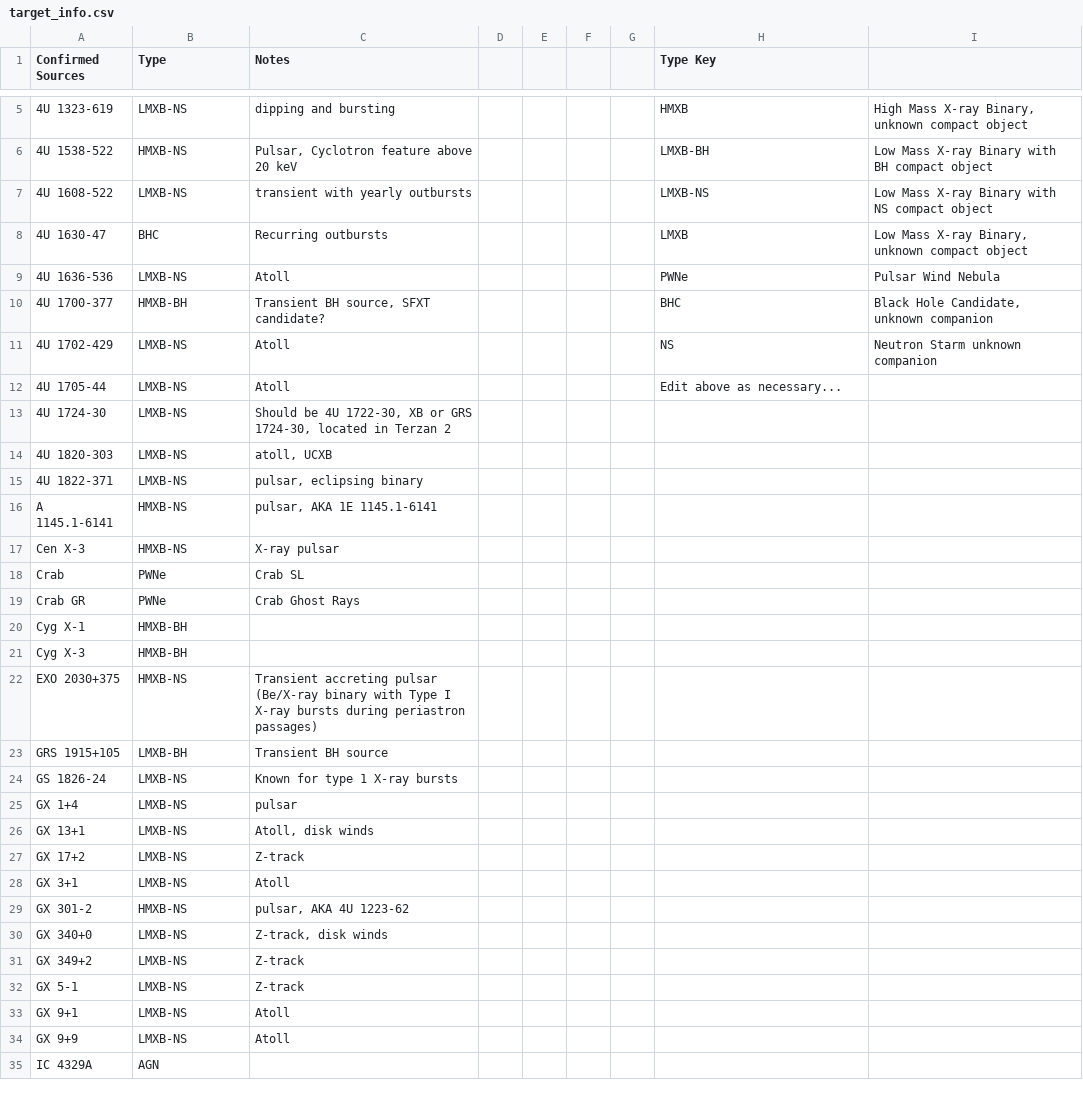
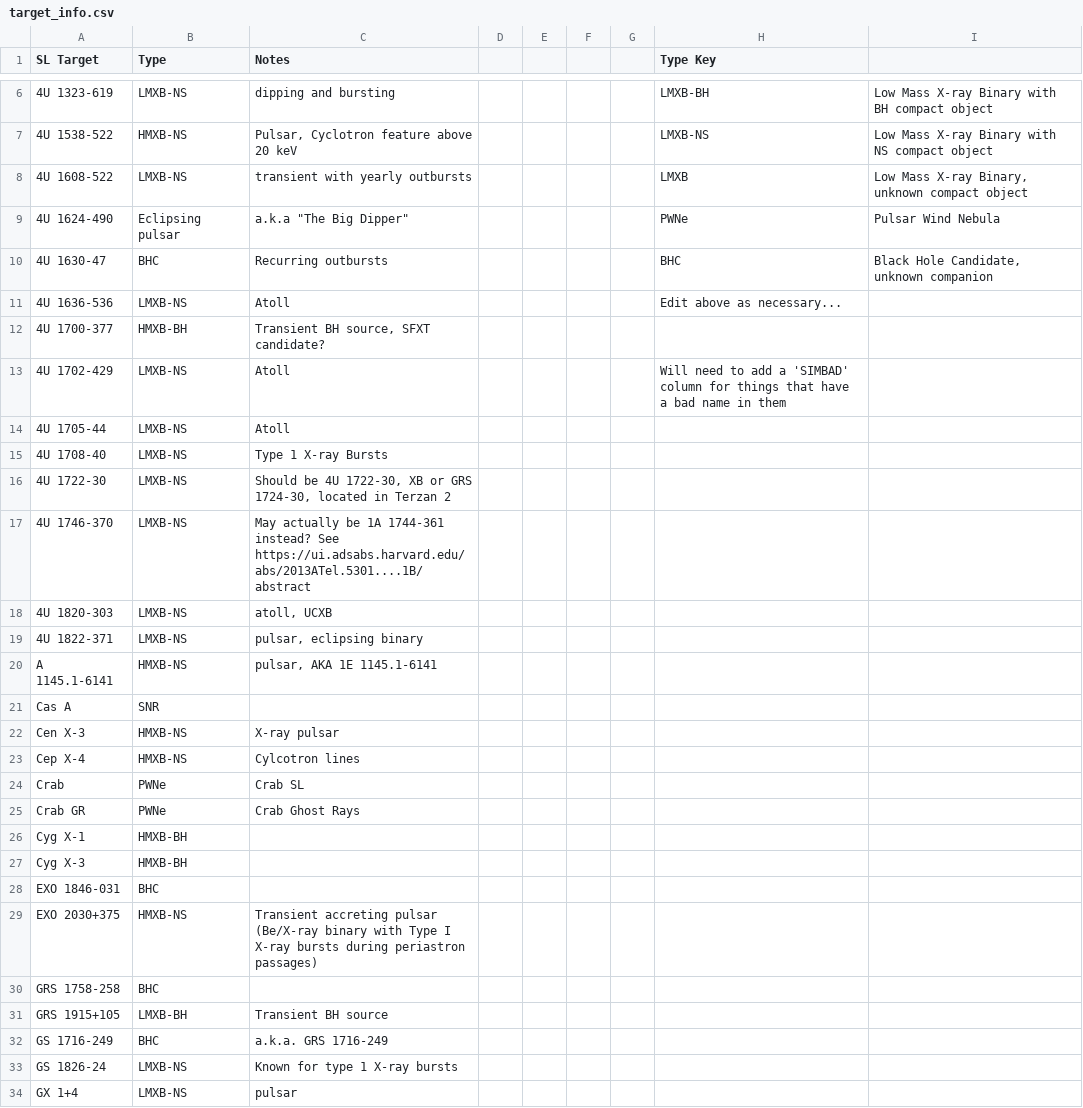
Before and after one commit to bwgref/straycats, a CSV file: catalog/csv/target_info.csv, drawn as a sheet; only a part is shown, gaps mark what is left out; the shorter side is filled out with more unchanged rows; the diff covers the shown part only.

```diff
--- a/catalog/csv/target_info.csv
+++ b/catalog/csv/target_info.csv
@@ -1 +1 @@
-Confirmed Sources,Type,Notes,,,,,Type Key,
+SL Target,Type,Notes,,,,,Type Key,
@@ -5,10 +6,13 @@ Confirmed Sources,Type,Notes,,,,,Type Key,
-4U 1323-619,LMXB-NS,dipping and bursting,,,,,HMXB,"High Mass X-ray Binary, unknown compact object"
-4U 1538-522,HMXB-NS,"Pulsar, Cyclotron feature above 20 keV",,,,,LMXB-BH,Low Mass X-ray Binary with BH compact object
-4U 1608-522,LMXB-NS,transient with yearly outbursts,,,,,LMXB-NS,Low Mass X-ray Binary with NS compact object
-4U 1630-47,BHC,Recurring outbursts,,,,,LMXB,"Low Mass X-ray Binary, unknown compact object"
-4U 1636-536,LMXB-NS,Atoll,,,,,PWNe,Pulsar Wind Nebula
-4U 1700-377,HMXB-BH,"Transient BH source, SFXT candidate?",,,,,BHC,"Black Hole Candidate, unknown companion"
-4U 1702-429,LMXB-NS,Atoll,,,,,NS,Neutron Starm unknown companion
-4U 1705-44,LMXB-NS,Atoll,,,,,Edit above as necessary...,
-4U 1724-30,LMXB-NS,"Should be 4U 1722-30, XB or GRS 1724-30, located in Terzan 2",,,,,,
+4U 1323-619,LMXB-NS,dipping and bursting,,,,,LMXB-BH,Low Mass X-ray Binary with BH compact object
+4U 1538-522,HMXB-NS,"Pulsar, Cyclotron feature above 20 keV",,,,,LMXB-NS,Low Mass X-ray Binary with NS compact object
+4U 1608-522,LMXB-NS,transient with yearly outbursts,,,,,LMXB,"Low Mass X-ray Binary, unknown compact object"
+4U 1624-490,Eclipsing pulsar,"a.k.a ""The Big Dipper""",,,,,PWNe,Pulsar Wind Nebula
+4U 1630-47,BHC,Recurring outbursts,,,,,BHC,"Black Hole Candidate, unknown companion"
+4U 1636-536,LMXB-NS,Atoll,,,,,Edit above as necessary...,
+4U 1700-377,HMXB-BH,"Transient BH source, SFXT candidate?",,,,,,
+4U 1702-429,LMXB-NS,Atoll,,,,,Will need to add a 'SIMBAD' column for things that have a bad name in them,
+4U 1705-44,LMXB-NS,Atoll,,,,,,
+4U 1708-40,LMXB-NS,Type 1 X-ray Bursts,,,,,,
+4U 1722-30,LMXB-NS,"Should be 4U 1722-30, XB or GRS 1724-30, located in Terzan 2",,,,,,
+4U 1746-370,LMXB-NS,May actually be 1A 1744-361 instead? See https://ui.adsabs.harvard.edu/abs/2013ATel.5301....1B/abstract,,,,,,
 4U 1820-303,LMXB-NS,"atoll, UCXB",,,,,,
@@ -16,3 +20,5 @@ Confirmed Sources,Type,Notes,,,,,Type Key,
 A 1145.1-6141,HMXB-NS,"pulsar, AKA 1E 1145.1-6141",,,,,,
+Cas A,SNR,,,,,,,
 Cen X-3,HMXB-NS,X-ray pulsar,,,,,,
+Cep X-4,HMXB-NS,Cylcotron lines,,,,,,
 Crab,PWNe,Crab SL,,,,,,
@@ -21,4 +27,7 @@ Cyg X-1,HMXB-BH,,,,,,,
 Cyg X-3,HMXB-BH,,,,,,,
+EXO 1846-031,BHC,,,,,,,
 EXO 2030+375,HMXB-NS,Transient accreting pulsar (Be/X-ray binary with Type I X-ray bursts during periastron passages),,,,,,
+GRS 1758-258,BHC,,,,,,,
 GRS 1915+105,LMXB-BH,Transient BH source,,,,,,
+GS 1716-249,BHC,a.k.a. GRS 1716-249,,,,,,
 GS 1826-24,LMXB-NS,Known for type 1 X-ray bursts,,,,,,
```
Also changed, not shown: 12 added rows, 2 removed rows and 6 edited cells elsewhere in this file, 4 other files.
